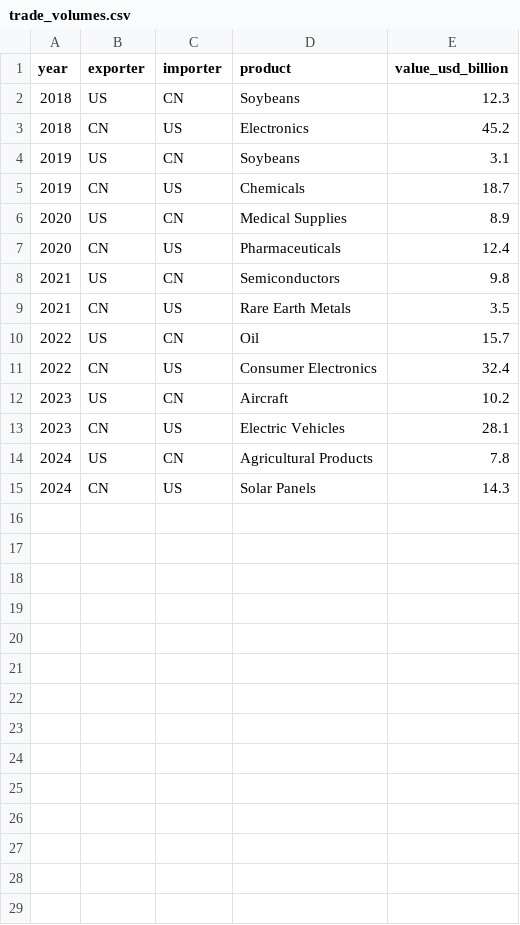
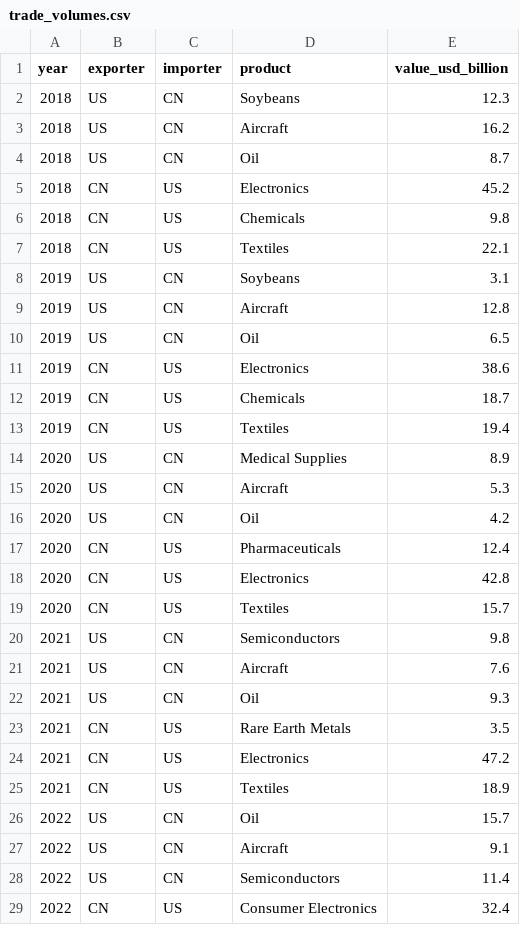
Before and after one commit to henryshan30/Dashboard-of-Modern-Trade-Wars, a CSV file: data/us-china/trade_volumes.csv, drawn as a sheet; only a part is shown; the shorter side is filled out with more unchanged rows; the diff covers the shown part only; the diff names each change by its address in the sheet, - before the commit and + after, or states it on an @@ line.

Commit message:
Update trade_volumes.csv

```diff
--- a/data/us-china/trade_volumes.csv
+++ b/data/us-china/trade_volumes.csv
+row 3: 2018 | US | CN | Aircraft | 16.2
+row 4: 2018 | US | CN | Oil | 8.7
+row 6: 2018 | CN | US | Chemicals | 9.8
+row 7: 2018 | CN | US | Textiles | 22.1
+row 9: 2019 | US | CN | Aircraft | 12.8
+row 10: 2019 | US | CN | Oil | 6.5
+row 11: 2019 | CN | US | Electronics | 38.6
+row 13: 2019 | CN | US | Textiles | 19.4
+row 15: 2020 | US | CN | Aircraft | 5.3
+row 16: 2020 | US | CN | Oil | 4.2
+row 18: 2020 | CN | US | Electronics | 42.8
+row 19: 2020 | CN | US | Textiles | 15.7
+row 21: 2021 | US | CN | Aircraft | 7.6
+row 22: 2021 | US | CN | Oil | 9.3
+row 24: 2021 | CN | US | Electronics | 47.2
+row 25: 2021 | CN | US | Textiles | 18.9
+row 27: 2022 | US | CN | Aircraft | 9.1
+row 28: 2022 | US | CN | Semiconductors | 11.4
```
Also changed, not shown: 10 added rows elsewhere in this file.
